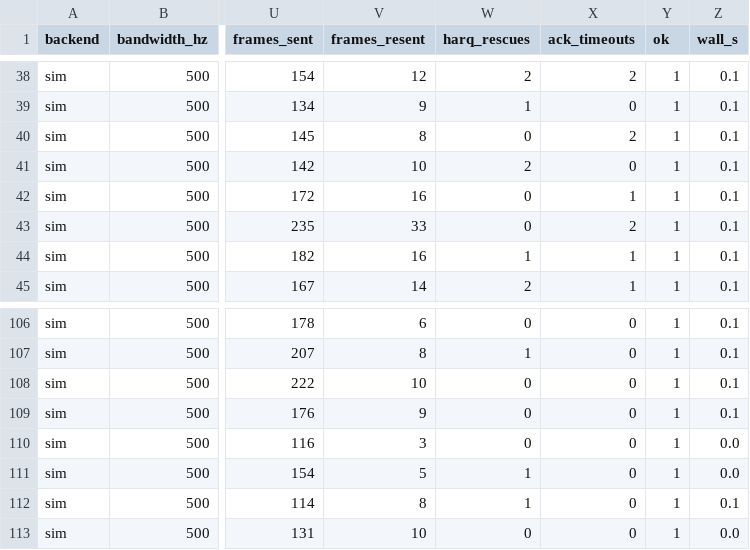
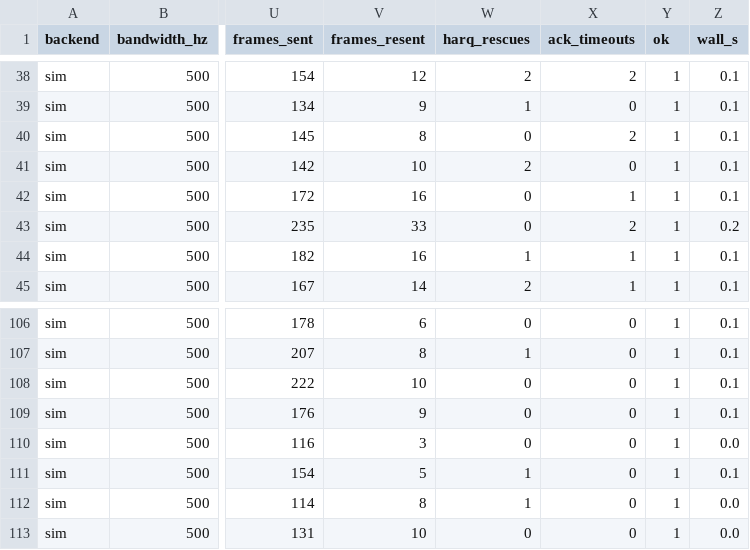
Before and after one commit to KK4ODA/aether-hf, a CSV file: research/link_arch/results/bench_link_granted_500.csv, drawn as a sheet; only a part is shown, gaps mark what is left out; the diff names each change by its address in the sheet, - before the commit and + after, or states it on an @@ line.

```diff
--- a/research/link_arch/results/bench_link_granted_500.csv
+++ b/research/link_arch/results/bench_link_granted_500.csv
-Z43 (wall_s): 0.1
+Z43 (wall_s): 0.2
-Z111 (wall_s): 0.0
+Z111 (wall_s): 0.1
-Z112 (wall_s): 0.1
+Z112 (wall_s): 0.0
```
Also changed, not shown: research/link_arch/results/bench_link_granted_2300.csv, research/link_arch/results/scenarios_granted.csv, 5 other files.
